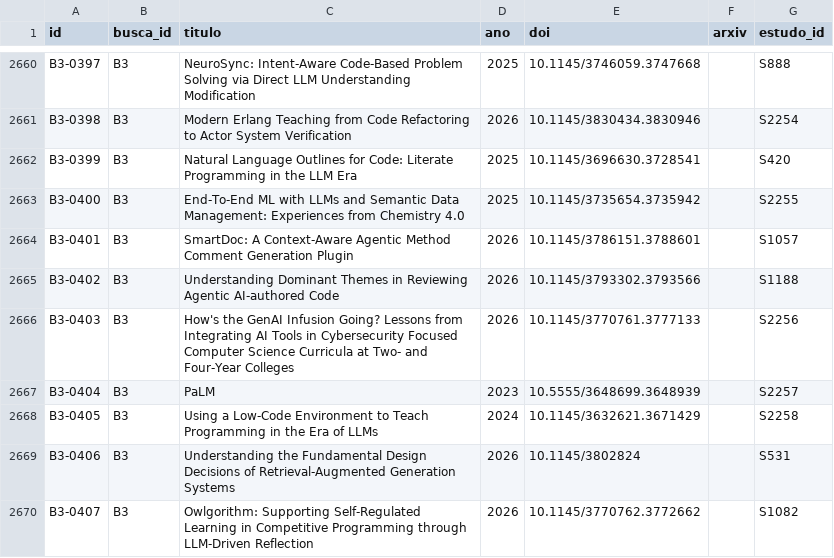
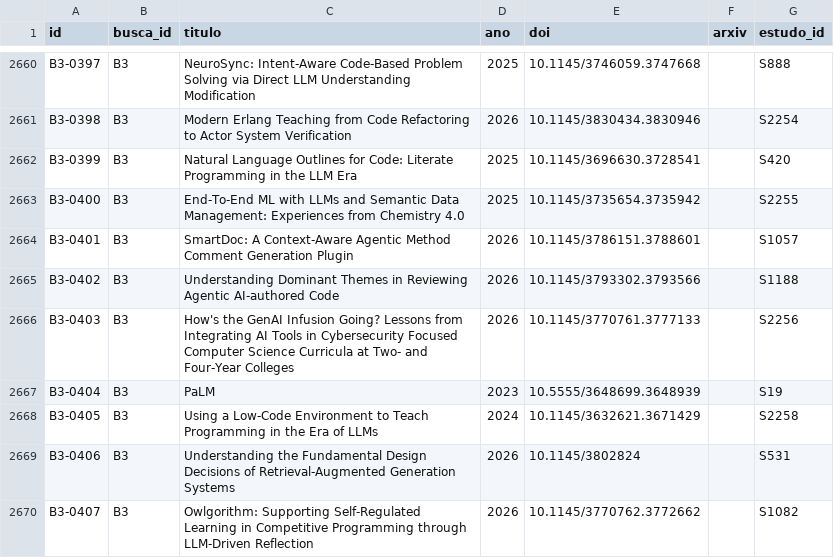
Before and after one commit to caiofreitas1/tcc2-prompt-engineering, a CSV file: dados/registros.csv, drawn as a sheet; only a part is shown, gaps mark what is left out.

```diff
--- a/dados/registros.csv
+++ b/dados/registros.csv
@@ -2666,3 +2666,3 @@ B3-0402,B3,Understanding Dominant Themes in Reviewing Agentic AI-authored Code,2
 B3-0403,B3,How's the GenAI Infusion Going? Lessons from Integrating AI Tools in Cybersecurity Focused Computer Science Curricula at Two- and Four-Year Colleges,2026,10.1145/3770761.3777133,,S2256
-B3-0404,B3,PaLM,2023,10.5555/3648699.3648939,,S2257
+B3-0404,B3,PaLM,2023,10.5555/3648699.3648939,,S19
 B3-0405,B3,Using a Low-Code Environment to Teach Programming in the Era of LLMs,2024,10.1145/3632621.3671429,,S2258
```
Also changed, not shown: dados/estudos.csv, dados/fluxos.csv, 20 other files.
